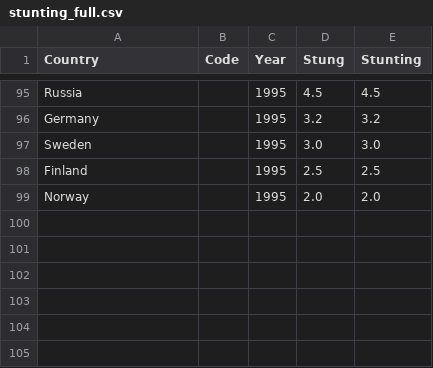
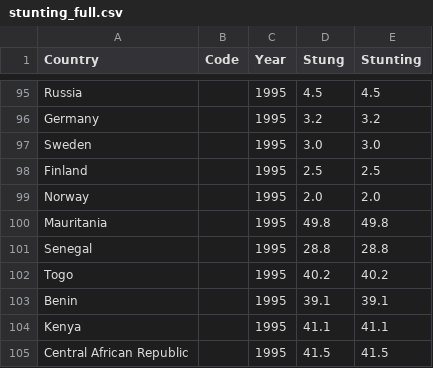
Before and after one commit to myintmyatthura/FIT3179-Assignment-2, a CSV file: stunting_full.csv, drawn as a sheet; only a part is shown, gaps mark what is left out; the diff names each change by its address in the sheet, - before the commit and + after, or states it on an @@ line.

Commit message:
Update stunting_full.csv

```diff
--- a/stunting_full.csv
+++ b/stunting_full.csv
+row 100: Mauritania |  | 1995 | 49.8 | 49.8
+row 101: Senegal |  | 1995 | 28.8 | 28.8
+row 102: Togo |  | 1995 | 40.2 | 40.2
+row 103: Benin |  | 1995 | 39.1 | 39.1
+row 104: Kenya |  | 1995 | 41.1 | 41.1
+row 105: Central African Republic |  | 1995 | 41.5 | 41.5
```
